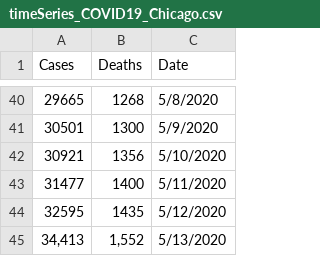
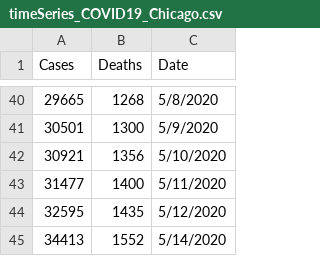
Before and after one commit to menonpg/COVID19_Chicago, a CSV file: timeSeries_COVID19_Chicago.csv, drawn as a sheet; only a part is shown, gaps mark what is left out; removed rows and columns are numbered as before the commit, all else as after; the diff names each change by its address in the sheet, - before the commit and + after, or states it on an @@ line.

Commit message:
Add files via upload

```diff
--- a/timeSeries_COVID19_Chicago.csv
+++ b/timeSeries_COVID19_Chicago.csv
-row 45: 34,413 | 1,552 | 5/13/2020
+row 45: 34413 | 1552 | 5/14/2020
```
